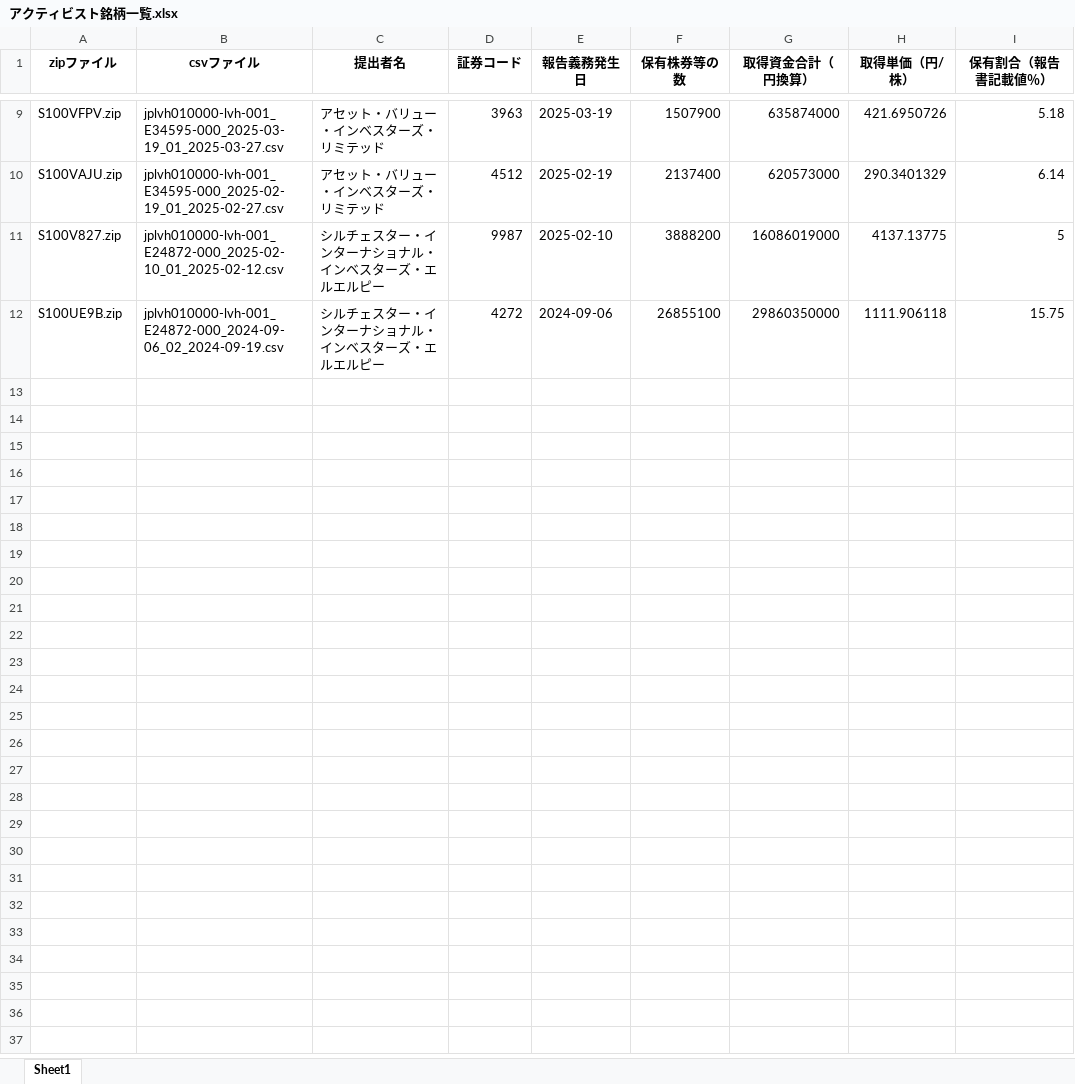
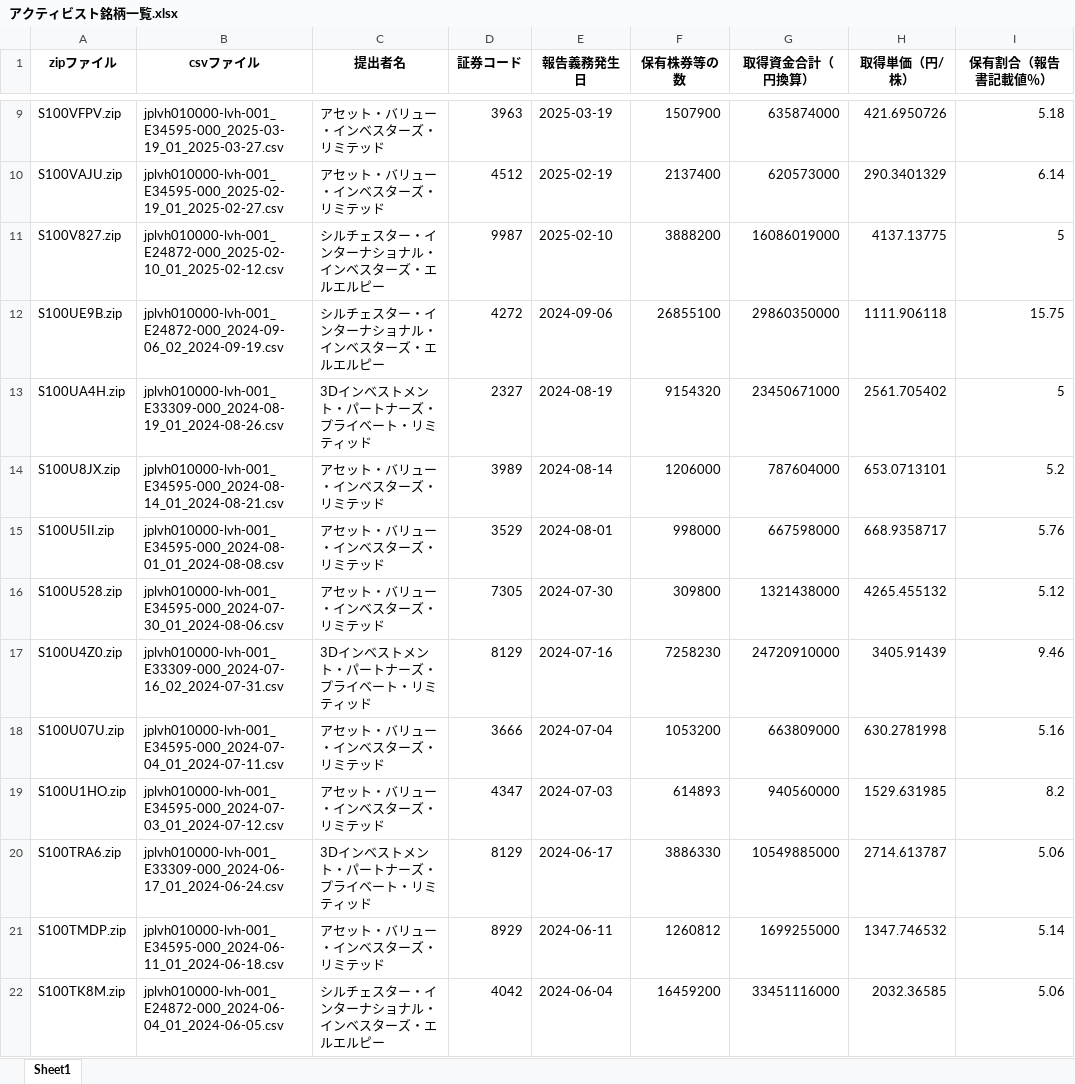
Before and after one commit to harubon1027-pixel/activist-results, an Excel workbook: docs/アクティビスト銘柄一覧.xlsx, sheet Sheet1, drawn as a sheet; only a part is shown, gaps mark what is left out; values as stored, in another font and other column widths than the file's, no borders; the diff covers the shown part only; the diff names each change by its address in the sheet, - before the commit and + after, or states it on an @@ line.

```diff
--- a/docs/アクティビスト銘柄一覧.xlsx (sheet Sheet1)
+++ b/docs/アクティビスト銘柄一覧.xlsx (sheet Sheet1)
+row 13: S100UA4H.zip | jplvh010000-lvh-001_E33309-000_2024-08-19_01_2024-08-26.csv | 3Dインベストメント・パートナーズ・プライベート・リミティッド | 2327 | 2024-08-19 | 9154320 | 23450671000 | 2561.705402 | 5
+row 14: S100U8JX.zip | jplvh010000-lvh-001_E34595-000_2024-08-14_01_2024-08-21.csv | アセット・バリュー・インベスターズ・リミテッド | 3989 | 2024-08-14 | 1206000 | 787604000 | 653.0713101 | 5.2
+row 15: S100U5II.zip | jplvh010000-lvh-001_E34595-000_2024-08-01_01_2024-08-08.csv | アセット・バリュー・インベスターズ・リミテッド | 3529 | 2024-08-01 | 998000 | 667598000 | 668.9358717 | 5.76
+row 16: S100U528.zip | jplvh010000-lvh-001_E34595-000_2024-07-30_01_2024-08-06.csv | アセット・バリュー・インベスターズ・リミテッド | 7305 | 2024-07-30 | 309800 | 1321438000 | 4265.455132 | 5.12
+row 17: S100U4Z0.zip | jplvh010000-lvh-001_E33309-000_2024-07-16_02_2024-07-31.csv | 3Dインベストメント・パートナーズ・プライベート・リミティッド | 8129 | 2024-07-16 | 7258230 | 24720910000 | 3405.91439 | 9.46
+row 18: S100U07U.zip | jplvh010000-lvh-001_E34595-000_2024-07-04_01_2024-07-11.csv | アセット・バリュー・インベスターズ・リミテッド | 3666 | 2024-07-04 | 1053200 | 663809000 | 630.2781998 | 5.16
+row 19: S100U1HO.zip | jplvh010000-lvh-001_E34595-000_2024-07-03_01_2024-07-12.csv | アセット・バリュー・インベスターズ・リミテッド | 4347 | 2024-07-03 | 614893 | 940560000 | 1529.631985 | 8.2
+row 20: S100TRA6.zip | jplvh010000-lvh-001_E33309-000_2024-06-17_01_2024-06-24.csv | 3Dインベストメント・パートナーズ・プライベート・リミティッド | 8129 | 2024-06-17 | 3886330 | 10549885000 | 2714.613787 | 5.06
+row 21: S100TMDP.zip | jplvh010000-lvh-001_E34595-000_2024-06-11_01_2024-06-18.csv | アセット・バリュー・インベスターズ・リミテッド | 8929 | 2024-06-11 | 1260812 | 1699255000 | 1347.746532 | 5.14
+row 22: S100TK8M.zip | jplvh010000-lvh-001_E24872-000_2024-06-04_01_2024-06-05.csv | シルチェスター・インターナショナル・インベスターズ・エルエルピー | 4042 | 2024-06-04 | 16459200 | 33451116000 | 2032.36585 | 5.06
```
Also changed, not shown: 25 added rows elsewhere in this sheet, docs/アクティビスト銘柄_資産判定.xlsx, 1 other file.
